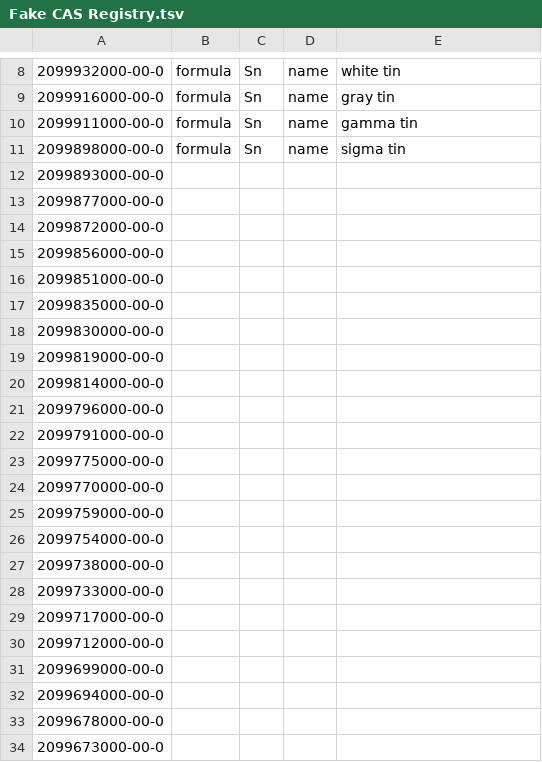
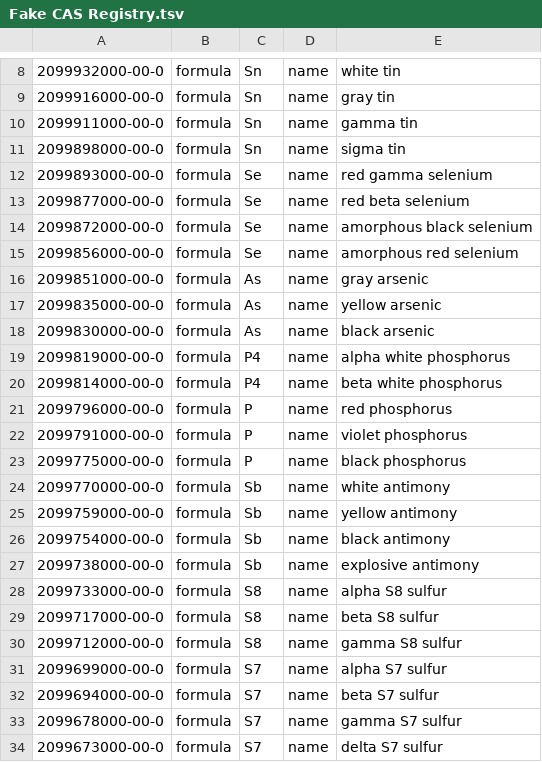
Before and after one commit to CalebBell/chemicals, a TSV file: chemicals/Identifiers/Fake CAS Registry.tsv, drawn as a sheet; only a part is shown, gaps mark what is left out; the diff covers the shown part only.

```diff
--- a/chemicals/Identifiers/Fake CAS Registry.tsv
+++ b/chemicals/Identifiers/Fake CAS Registry.tsv
@@ -11,24 +11,24 @@
 "2099898000-00-0"	"formula"	"Sn"	"name"	"sigma tin"
-"2099893000-00-0"				
-"2099877000-00-0"				
-"2099872000-00-0"				
-"2099856000-00-0"				
-"2099851000-00-0"				
-"2099835000-00-0"				
-"2099830000-00-0"				
-"2099819000-00-0"				
-"2099814000-00-0"				
-"2099796000-00-0"				
-"2099791000-00-0"				
-"2099775000-00-0"				
-"2099770000-00-0"				
-"2099759000-00-0"				
-"2099754000-00-0"				
-"2099738000-00-0"				
-"2099733000-00-0"				
-"2099717000-00-0"				
-"2099712000-00-0"				
-"2099699000-00-0"				
-"2099694000-00-0"				
-"2099678000-00-0"				
-"2099673000-00-0"				
+"2099893000-00-0"	"formula"	"Se"	"name"	"red gamma selenium"
+"2099877000-00-0"	"formula"	"Se"	"name"	"red beta selenium"
+"2099872000-00-0"	"formula"	"Se"	"name"	"amorphous black selenium"
+"2099856000-00-0"	"formula"	"Se"	"name"	"amorphous red selenium"
+"2099851000-00-0"	"formula"	"As"	"name"	"gray arsenic"
+"2099835000-00-0"	"formula"	"As"	"name"	"yellow arsenic"
+"2099830000-00-0"	"formula"	"As"	"name"	"black arsenic"
+"2099819000-00-0"	"formula"	"P4"	"name"	"alpha white phosphorus"
+"2099814000-00-0"	"formula"	"P4"	"name"	"beta white phosphorus"
+"2099796000-00-0"	"formula"	"P"	"name"	"red phosphorus"
+"2099791000-00-0"	"formula"	"P"	"name"	"violet phosphorus"
+"2099775000-00-0"	"formula"	"P"	"name"	"black phosphorus"
+"2099770000-00-0"	"formula"	"Sb"	"name"	"white antimony"
+"2099759000-00-0"	"formula"	"Sb"	"name"	"yellow antimony"
+"2099754000-00-0"	"formula"	"Sb"	"name"	"black antimony"
+"2099738000-00-0"	"formula"	"Sb"	"name"	"explosive antimony"
+"2099733000-00-0"	"formula"	"S8"	"name"	"alpha S8 sulfur"
+"2099717000-00-0"	"formula"	"S8"	"name"	"beta S8 sulfur"
+"2099712000-00-0"	"formula"	"S8"	"name"	"gamma S8 sulfur"
+"2099699000-00-0"	"formula"	"S7"	"name"	"alpha S7 sulfur"
+"2099694000-00-0"	"formula"	"S7"	"name"	"beta S7 sulfur"
+"2099678000-00-0"	"formula"	"S7"	"name"	"gamma S7 sulfur"
+"2099673000-00-0"	"formula"	"S7"	"name"	"delta S7 sulfur"
```
Also changed, not shown: 28 edited cells elsewhere in this file, 2 other files.
